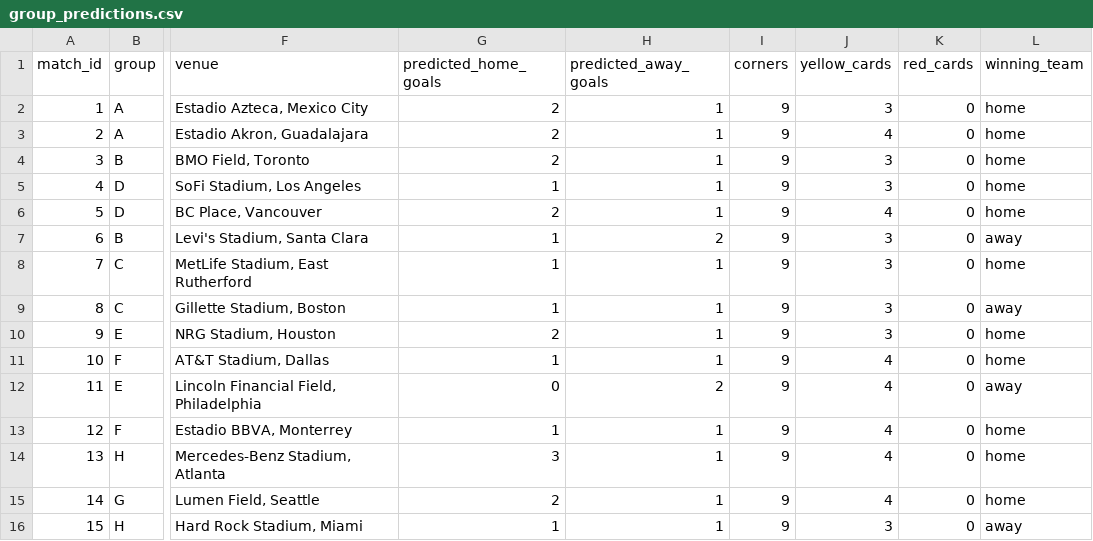
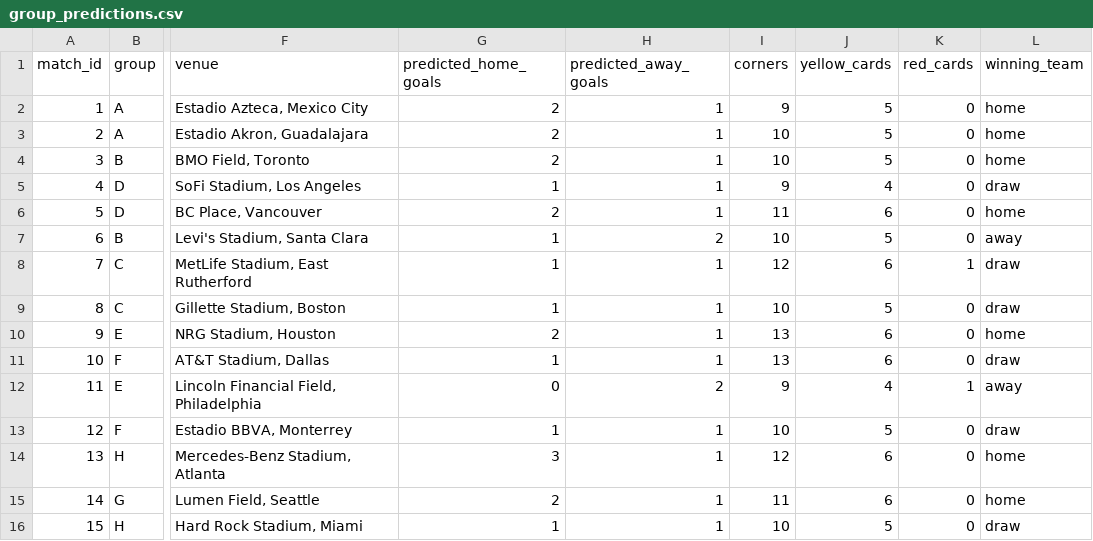
Before and after one commit to pawankr/fifa-wc2026, a CSV file: outputs/group_predictions.csv, drawn as a sheet; only a part is shown, gaps mark what is left out; the diff covers the shown part only; the diff names each change by its address in the sheet, - before the commit and + after, or states it on an @@ line.

Commit message:
fix corners and red cards prob

```diff
--- a/outputs/group_predictions.csv
+++ b/outputs/group_predictions.csv
-J2 (yellow_cards): 3
+J2 (yellow_cards): 5
-I3:I4 (corners): 9
+I3:I4 (corners): 10
-J3 (yellow_cards): 4
+J3 (yellow_cards): 5
-J4 (yellow_cards): 3
+J4 (yellow_cards): 5
-J5 (yellow_cards): 3
+J5 (yellow_cards): 4
-L5 (winning_team): home
+L5 (winning_team): draw
-I6 (corners): 9
+I6 (corners): 11
-J6 (yellow_cards): 4
+J6 (yellow_cards): 6
-I7 (corners): 9
+I7 (corners): 10
-J7 (yellow_cards): 3
+J7 (yellow_cards): 5
-I8 (corners): 9
+I8 (corners): 12
-J8 (yellow_cards): 3
+J8 (yellow_cards): 6
-K8 (red_cards): 0
+K8 (red_cards): 1
-L8 (winning_team): home
+L8 (winning_team): draw
-I9 (corners): 9
+I9 (corners): 10
-J9 (yellow_cards): 3
+J9 (yellow_cards): 5
-L9 (winning_team): away
+L9 (winning_team): draw
-I10:I11 (corners): 9
+I10:I11 (corners): 13
-J10 (yellow_cards): 3
+J10 (yellow_cards): 6
-J11 (yellow_cards): 4
+J11 (yellow_cards): 6
-L11 (winning_team): home
+L11 (winning_team): draw
-K12 (red_cards): 0
+K12 (red_cards): 1
-I13 (corners): 9
+I13 (corners): 10
-J13 (yellow_cards): 4
+J13 (yellow_cards): 5
-L13 (winning_team): home
+L13 (winning_team): draw
-I14 (corners): 9
+I14 (corners): 12
-J14:J15 (yellow_cards): 4
+J14:J15 (yellow_cards): 6
-I15 (corners): 9
+I15 (corners): 11
-I16 (corners): 9
+I16 (corners): 10
-J16 (yellow_cards): 3
+J16 (yellow_cards): 5
-L16 (winning_team): away
+L16 (winning_team): draw
```
Also changed, not shown: 119 edited cells elsewhere in this file, outputs/knockout_predictions.csv, 4 other files.
